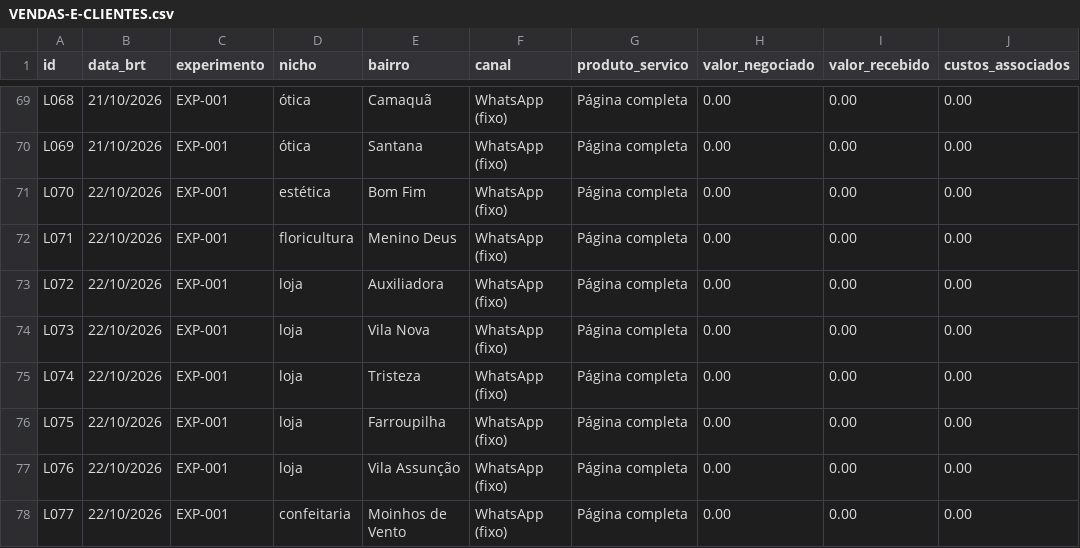
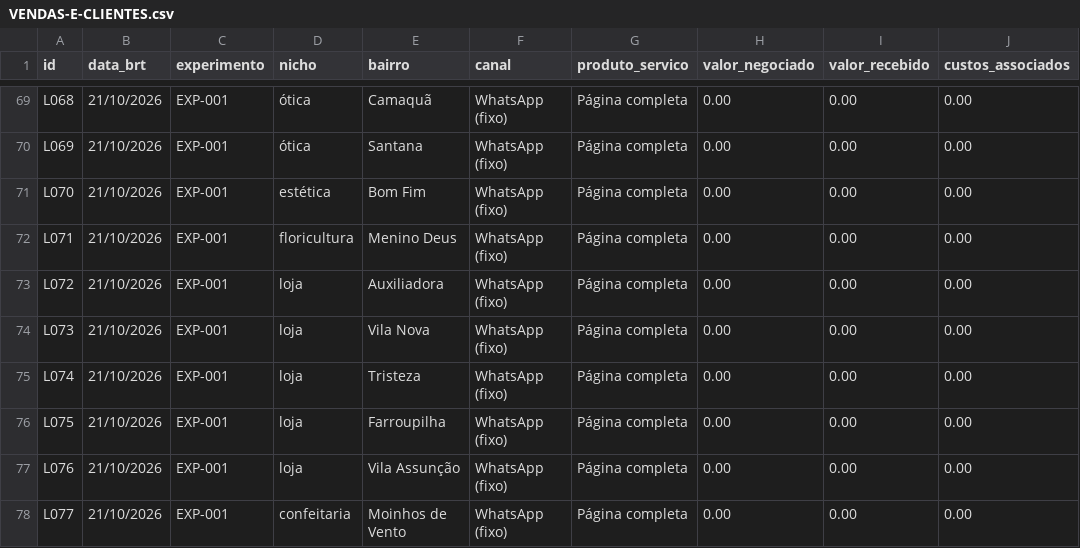
Before and after one commit to Matheuszinhorn/Matheuszinhorn, a CSV file: DESAFIO-CLAUDE-50-ATE-10000/VENDAS-E-CLIENTES.csv, drawn as a sheet; only a part is shown, gaps mark what is left out; the diff names each change by its address in the sheet, - before the commit and + after, or states it on an @@ line.

```diff
--- a/DESAFIO-CLAUDE-50-ATE-10000/VENDAS-E-CLIENTES.csv
+++ b/DESAFIO-CLAUDE-50-ATE-10000/VENDAS-E-CLIENTES.csv
-B71:B78 (data_brt): 22/10/2026
+B71:B78 (data_brt): 21/10/2026
```
Also changed, not shown: 1 other file.
